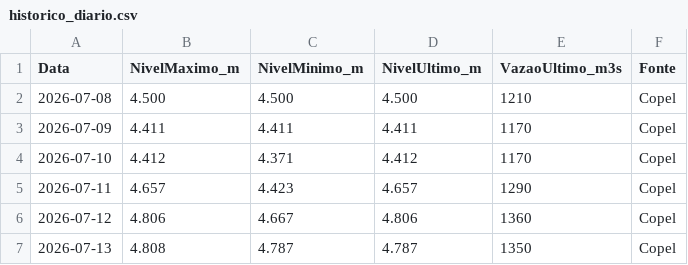
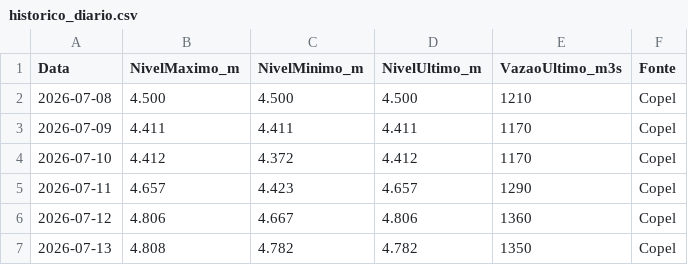
Before and after one commit to thiagoiwanko/rioiguacu, a CSV file: historico_diario.csv, drawn as a sheet.

```diff
--- a/historico_diario.csv
+++ b/historico_diario.csv
@@ -3,5 +3,5 @@ Data;NivelMaximo_m;NivelMinimo_m;NivelUltimo_m;VazaoUltimo_m3s;Fonte
 2026-07-09;4.411;4.411;4.411;1170;Copel
-2026-07-10;4.412;4.371;4.412;1170;Copel
+2026-07-10;4.412;4.372;4.412;1170;Copel
 2026-07-11;4.657;4.423;4.657;1290;Copel
 2026-07-12;4.806;4.667;4.806;1360;Copel
-2026-07-13;4.808;4.787;4.787;1350;Copel
+2026-07-13;4.808;4.782;4.782;1350;Copel
```
Also changed, not shown: 2 other files.
